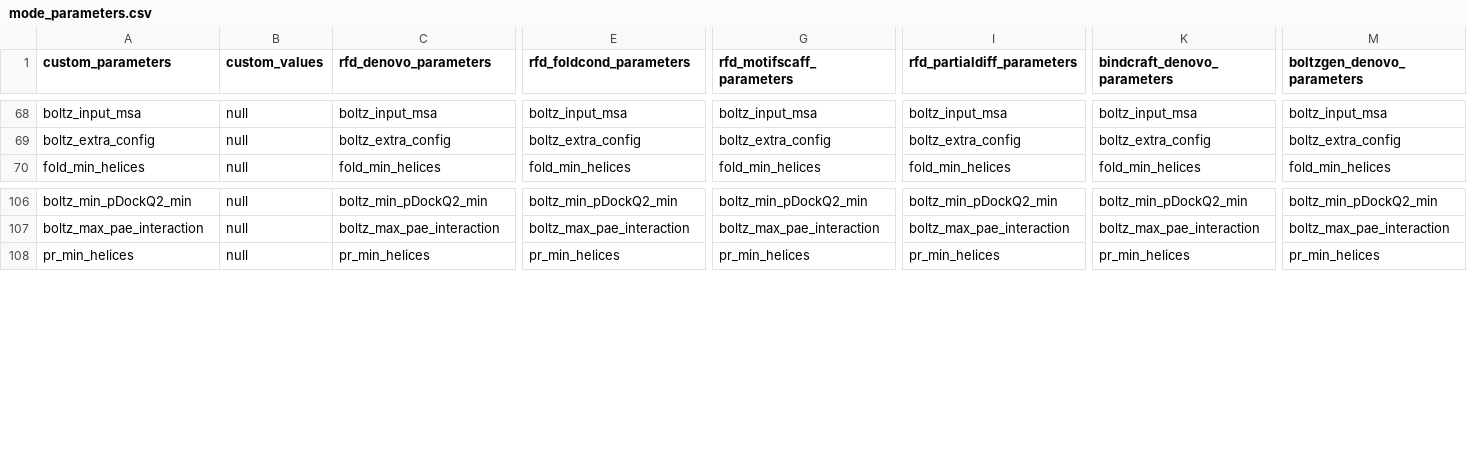
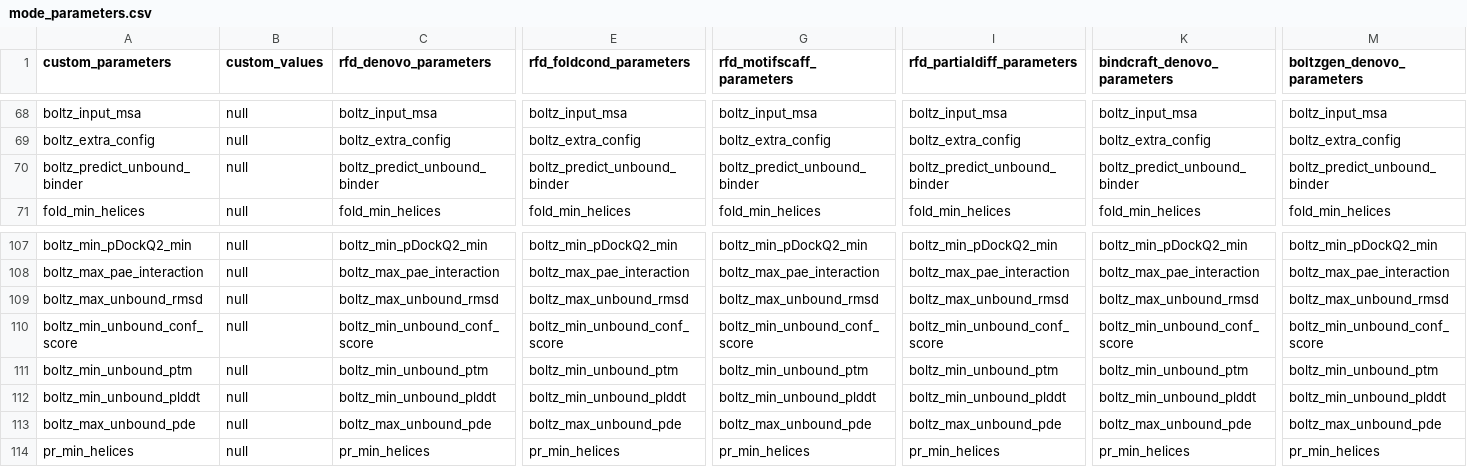
Before and after one commit to JoshuaMHardy/proteindj, a CSV file: schemas/mode_parameters.csv, drawn as a sheet; only a part is shown, gaps mark what is left out; rows hold the shown columns only; the diff names each change by its address in the sheet, - before the commit and + after, or states it on an @@ line.

Commit message:
Add unbound binder prediction option

```diff
--- a/schemas/mode_parameters.csv
+++ b/schemas/mode_parameters.csv
+row 70: boltz_predict_unbound_binder | null | boltz_predict_unbound_binder | boltz_predict_unbound_binder | boltz_predict_unbound_binder | boltz_predict_unbound_binder | boltz_predict_unbound_binder | boltz_predict_unbound_binder
+row 109: boltz_max_unbound_rmsd | null | boltz_max_unbound_rmsd | boltz_max_unbound_rmsd | boltz_max_unbound_rmsd | boltz_max_unbound_rmsd | boltz_max_unbound_rmsd | boltz_max_unbound_rmsd
+row 110: boltz_min_unbound_conf_score | null | boltz_min_unbound_conf_score | boltz_min_unbound_conf_score | boltz_min_unbound_conf_score | boltz_min_unbound_conf_score | boltz_min_unbound_conf_score | boltz_min_unbound_conf_score
+row 111: boltz_min_unbound_ptm | null | boltz_min_unbound_ptm | boltz_min_unbound_ptm | boltz_min_unbound_ptm | boltz_min_unbound_ptm | boltz_min_unbound_ptm | boltz_min_unbound_ptm
+row 112: boltz_min_unbound_plddt | null | boltz_min_unbound_plddt | boltz_min_unbound_plddt | boltz_min_unbound_plddt | boltz_min_unbound_plddt | boltz_min_unbound_plddt | boltz_min_unbound_plddt
+row 113: boltz_max_unbound_pde | null | boltz_max_unbound_pde | boltz_max_unbound_pde | boltz_max_unbound_pde | boltz_max_unbound_pde | boltz_max_unbound_pde | boltz_max_unbound_pde
```
Also changed, not shown: 19 other files.
